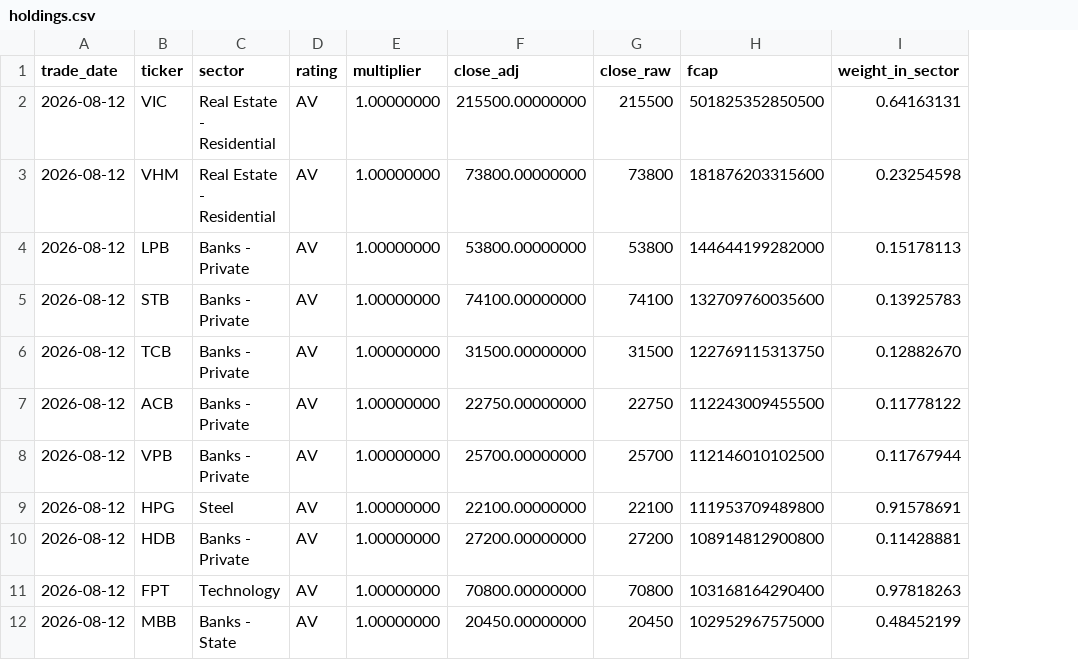
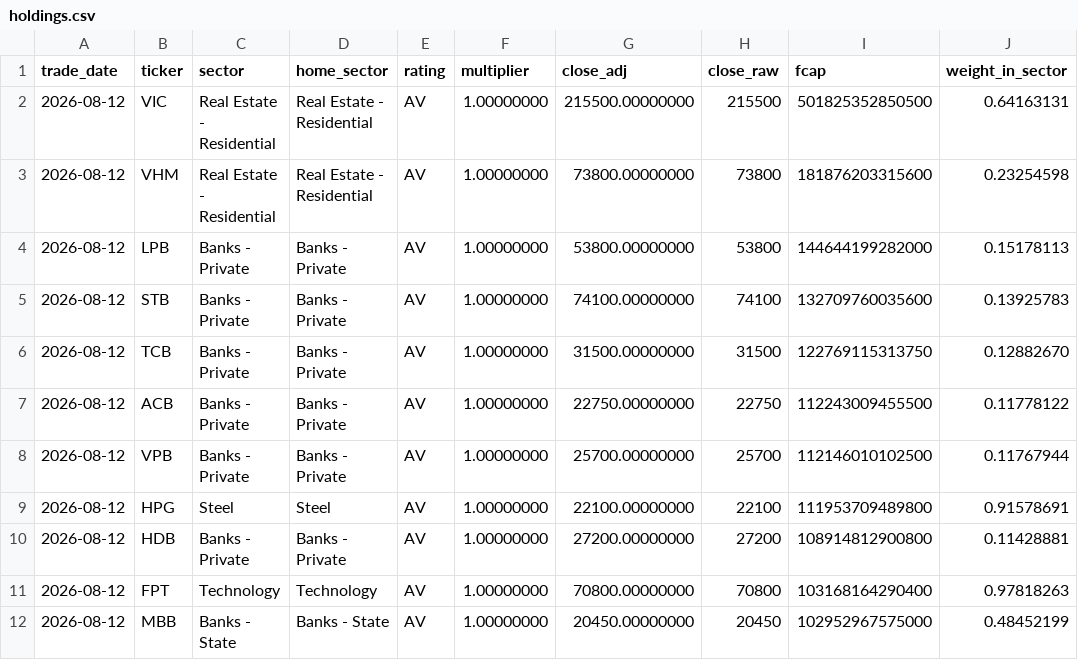
Before and after one commit to anhnguyenvn97-debug/PM-Mike, a CSV file: portfolio/hsc_strat_soe_dom/target/holdings.csv, drawn as a sheet; only a part is shown; the diff names each change by its address in the sheet, - before the commit and + after, or states it on an @@ line.

```diff
--- a/portfolio/hsc_strat_soe_dom/target/holdings.csv
+++ b/portfolio/hsc_strat_soe_dom/target/holdings.csv
+column D (home_sector), rows 2-12: Real Estate - Residential | Real Estate - Residential | Banks - Private | Banks - Private | Banks - Private | Banks - Private | Banks - Private | Steel | Banks - Private | Technology | Banks - State
```
Also changed, not shown: portfolio/hsc_strat_high_growth/target/holdings.csv, portfolio/hsc_strat_high_growth/target/sector_allocation.csv, 7 other files.
